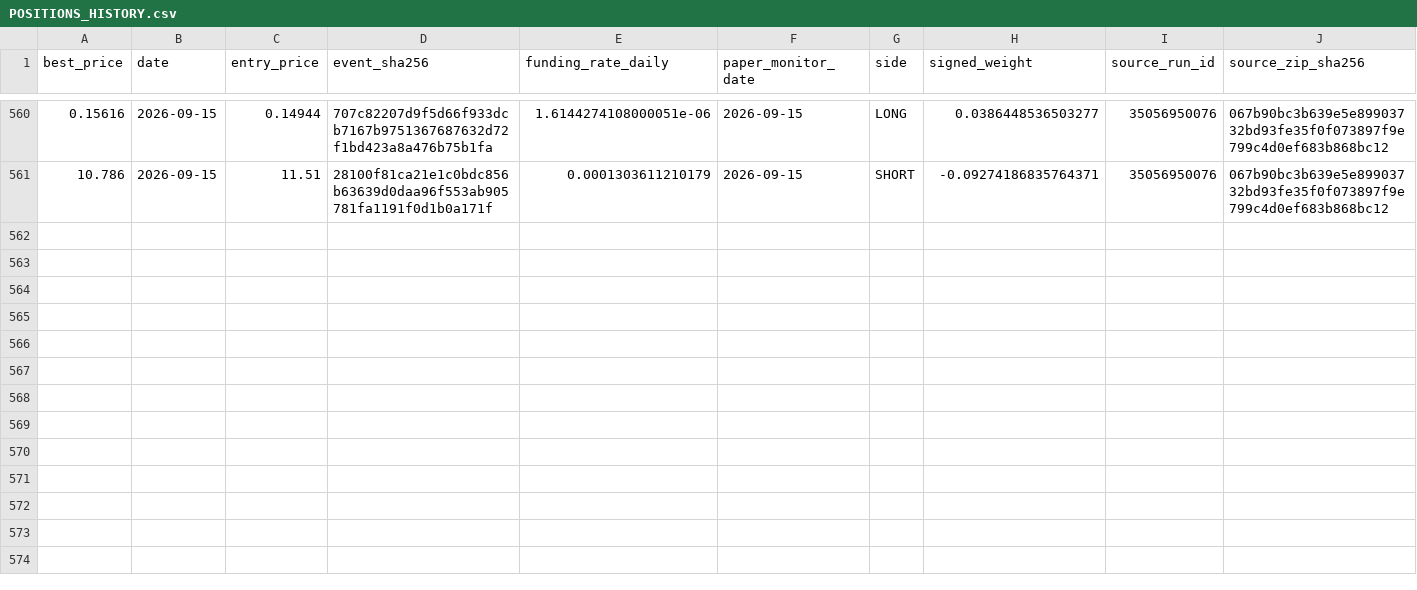
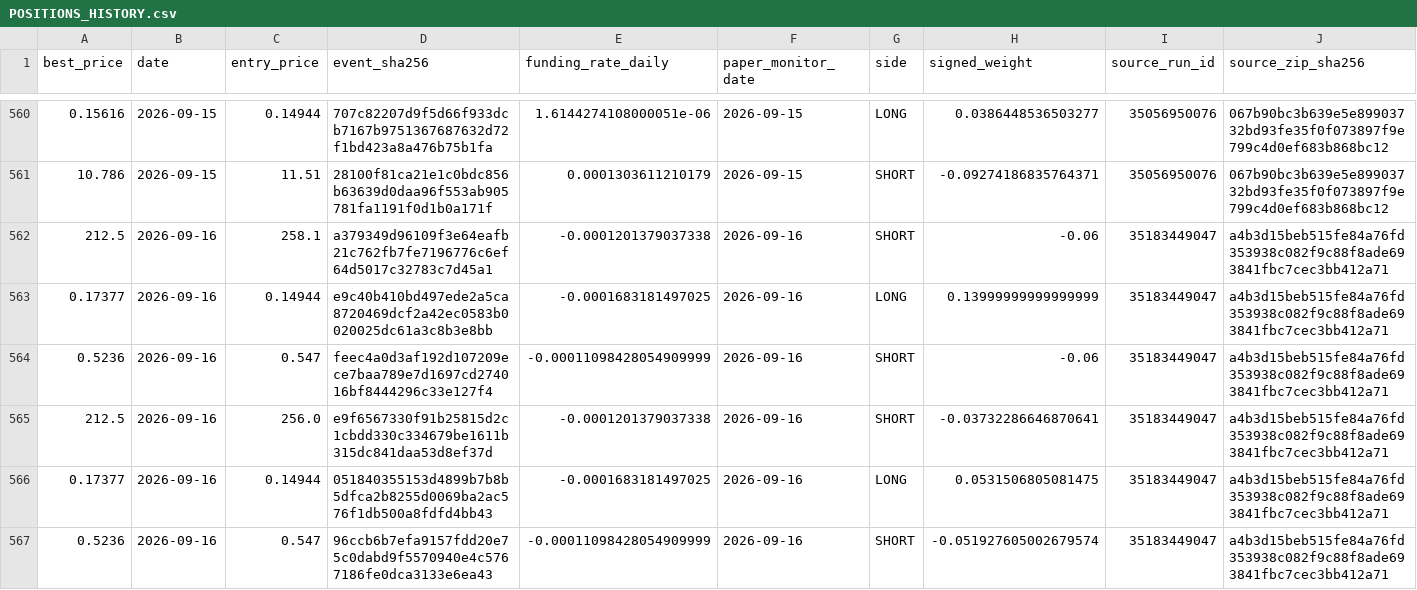
Before and after one commit to vmasardinha-coder/QRDS, a CSV file: runtime/ledgers/delta_paper_monitor/POSITIONS_HISTORY.csv, drawn as a sheet; only a part is shown, gaps mark what is left out; rows hold the shown columns only; the diff covers the shown part only; the diff names each change by its address in the sheet, - before the commit and + after, or states it on an @@ line.

```diff
--- a/runtime/ledgers/delta_paper_monitor/POSITIONS_HISTORY.csv
+++ b/runtime/ledgers/delta_paper_monitor/POSITIONS_HISTORY.csv
+row 562: 212.5 | 2026-09-16 | 258.1 | a379349d96109f3e64eafb21c762fb7fe7196776c6ef64d5017c32783c7d45a1 | -0.0001201379037338 | 2026-09-16 | SHORT | -0.06 | 35183449047 | a4b3d15beb515fe84a76fd353938c082f9c88f8ade693841fbc7cec3bb412a71
+row 563: 0.17377 | 2026-09-16 | 0.14944 | e9c40b410bd497ede2a5ca8720469dcf2a42ec0583b0020025dc61a3c8b3e8bb | -0.0001683181497025 | 2026-09-16 | LONG | 0.13999999999999999 | 35183449047 | a4b3d15beb515fe84a76fd353938c082f9c88f8ade693841fbc7cec3bb412a71
+row 564: 0.5236 | 2026-09-16 | 0.547 | feec4a0d3af192d107209ece7baa789e7d1697cd274016bf8444296c33e127f4 | -0.00011098428054909999 | 2026-09-16 | SHORT | -0.06 | 35183449047 | a4b3d15beb515fe84a76fd353938c082f9c88f8ade693841fbc7cec3bb412a71
+row 565: 212.5 | 2026-09-16 | 256.0 | e9f6567330f91b25815d2c1cbdd330c334679be1611b315dc841daa53d8ef37d | -0.0001201379037338 | 2026-09-16 | SHORT | -0.03732286646870641 | 35183449047 | a4b3d15beb515fe84a76fd353938c082f9c88f8ade693841fbc7cec3bb412a71
+row 566: 0.17377 | 2026-09-16 | 0.14944 | 051840355153d4899b7b8b5dfca2b8255d0069ba2ac576f1db500a8fdfd4bb43 | -0.0001683181497025 | 2026-09-16 | LONG | 0.0531506805081475 | 35183449047 | a4b3d15beb515fe84a76fd353938c082f9c88f8ade693841fbc7cec3bb412a71
+row 567: 0.5236 | 2026-09-16 | 0.547 | 96ccb6b7efa9157fdd20e75c0dabd9f5570940e4c5767186fe0dca3133e6ea43 | -0.00011098428054909999 | 2026-09-16 | SHORT | -0.051927605002679574 | 35183449047 | a4b3d15beb515fe84a76fd353938c082f9c88f8ade693841fbc7cec3bb412a71
```
Also changed, not shown: 6 added rows elsewhere in this file, runtime/ledgers/delta_paper_monitor/DAILY_NAV.csv, runtime/ledgers/delta_paper_monitor/SOURCE_CHAIN.csv, 5 other files.
